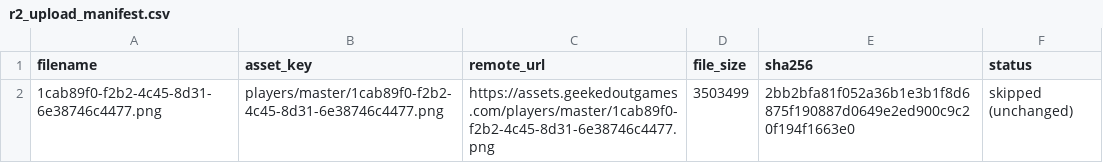
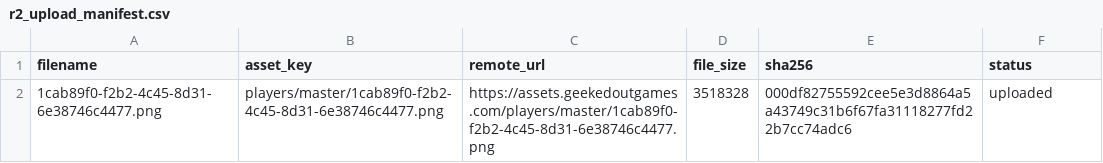
Before and after one commit to guyfromajax/gob-simplified, a CSV file: scripts/r2_upload_manifest.csv, drawn as a sheet.

```diff
--- a/scripts/r2_upload_manifest.csv
+++ b/scripts/r2_upload_manifest.csv
@@ -1,2 +1,2 @@
 filename,asset_key,remote_url,file_size,sha256,status
-1cab89f0-f2b2-4c45-8d31-6e38746c4477.png,players/master/1cab89f0-f2b2-4c45-8d31-6e38746c4477.png,https://assets.geekedoutgames.com/players/master/1cab89f0-f2b2-4c45-8d31-6e38746c4477.png,3503499,2bb2bfa81f052a36b1e3b1f8d6875f190887d0649e2ed900c9c20f194f1663e0,skipped (unchanged)
+1cab89f0-f2b2-4c45-8d31-6e38746c4477.png,players/master/1cab89f0-f2b2-4c45-8d31-6e38746c4477.png,https://assets.geekedoutgames.com/players/master/1cab89f0-f2b2-4c45-8d31-6e38746c4477.png,3518328,000df82755592cee5e3d8864a5a43749c31b6f67fa31118277fd22b7cc74adc6,uploaded
```
Also changed, not shown: 3 other files.
